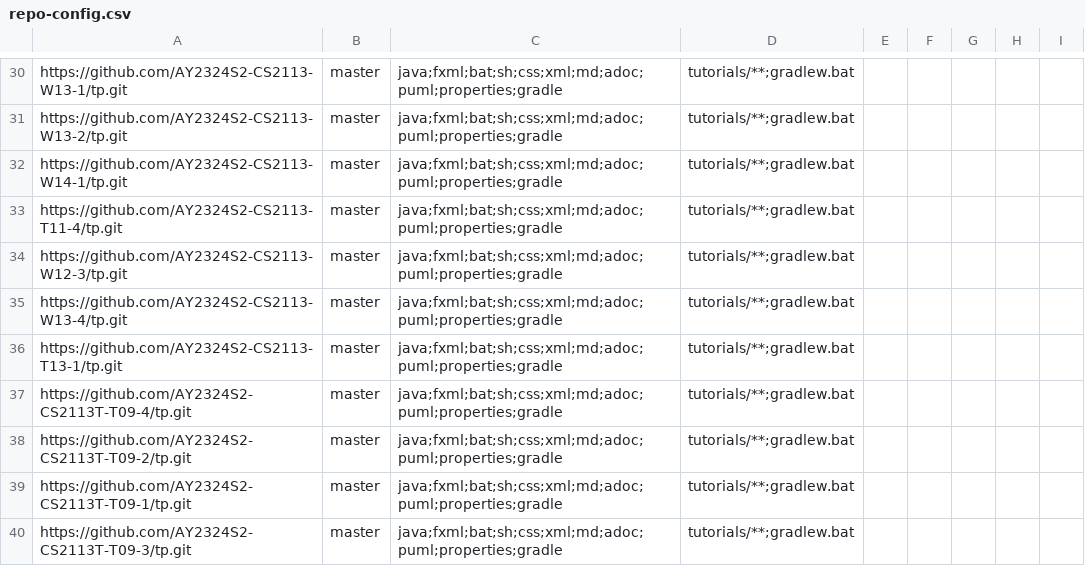
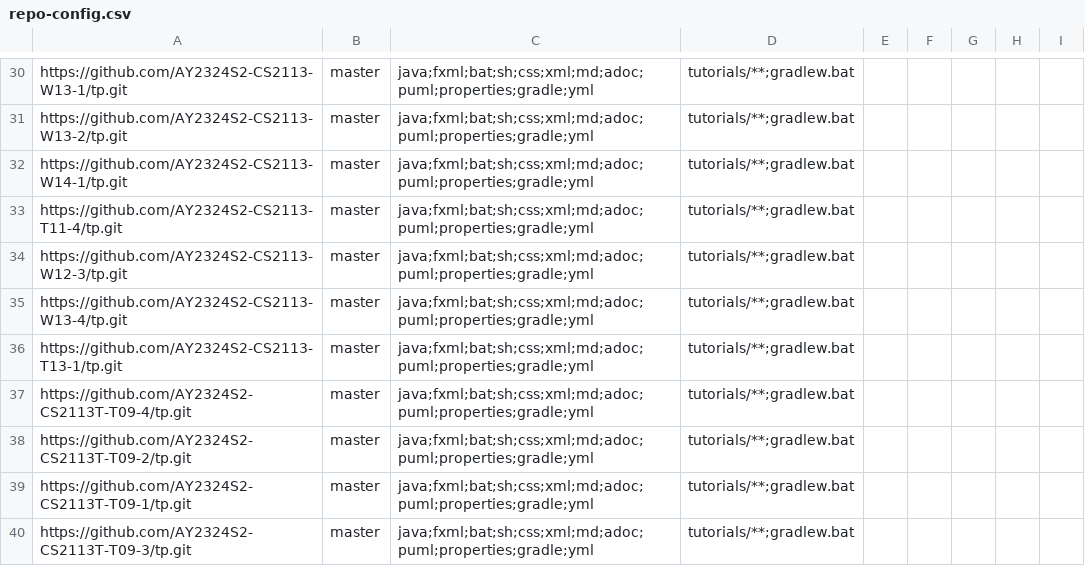
Before and after one commit to nus-cs2113-AY2324S2/tp-dashboard, a CSV file: configs/repo-config.csv, drawn as a sheet; only a part is shown, gaps mark what is left out; the diff covers the shown part only; the diff names each change by its address in the sheet, - before the commit and + after, or states it on an @@ line.

```diff
--- a/configs/repo-config.csv
+++ b/configs/repo-config.csv
-C30:C40: java;fxml;bat;sh;css;xml;md;adoc;puml;properties;gradle
+C30:C40: java;fxml;bat;sh;css;xml;md;adoc;puml;properties;gradle;yml
```
Also changed, not shown: 28 edited cells elsewhere in this file.
